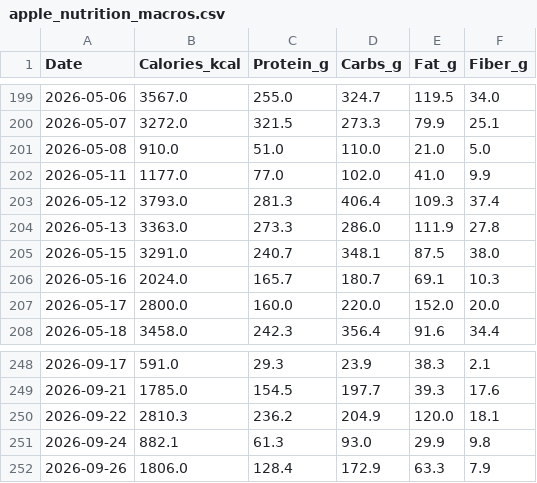
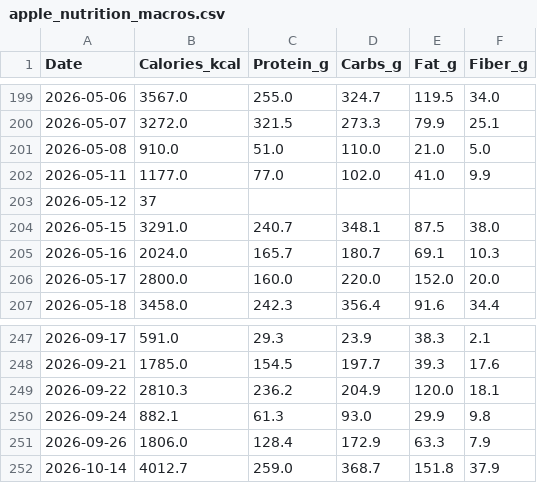
Before and after one commit to ayrtonxandre/agy, a CSV file: apple_nutrition_macros.csv, drawn as a sheet; only a part is shown, gaps mark what is left out.

```diff
--- a/apple_nutrition_macros.csv
+++ b/apple_nutrition_macros.csv
@@ -202,4 +202,3 @@ Date,Calories_kcal,Protein_g,Carbs_g,Fat_g,Fiber_g
 2026-05-11,1177.0,77.0,102.0,41.0,9.9
-2026-05-12,3793.0,281.3,406.4,109.3,37.4
-2026-05-13,3363.0,273.3,286.0,111.9,27.8
+2026-05-12,37,,,,
 2026-05-15,3291.0,240.7,348.1,87.5,38.0
@@ -252 +251,2 @@ Date,Calories_kcal,Protein_g,Carbs_g,Fat_g,Fiber_g
 2026-09-26,1806.0,128.4,172.9,63.3,7.9
+2026-10-14,4012.7,259.0,368.7,151.8,37.9
```
Also changed, not shown: apple_daily_activity.csv, apple_mobility_biomechanics.csv, 23 other files.
